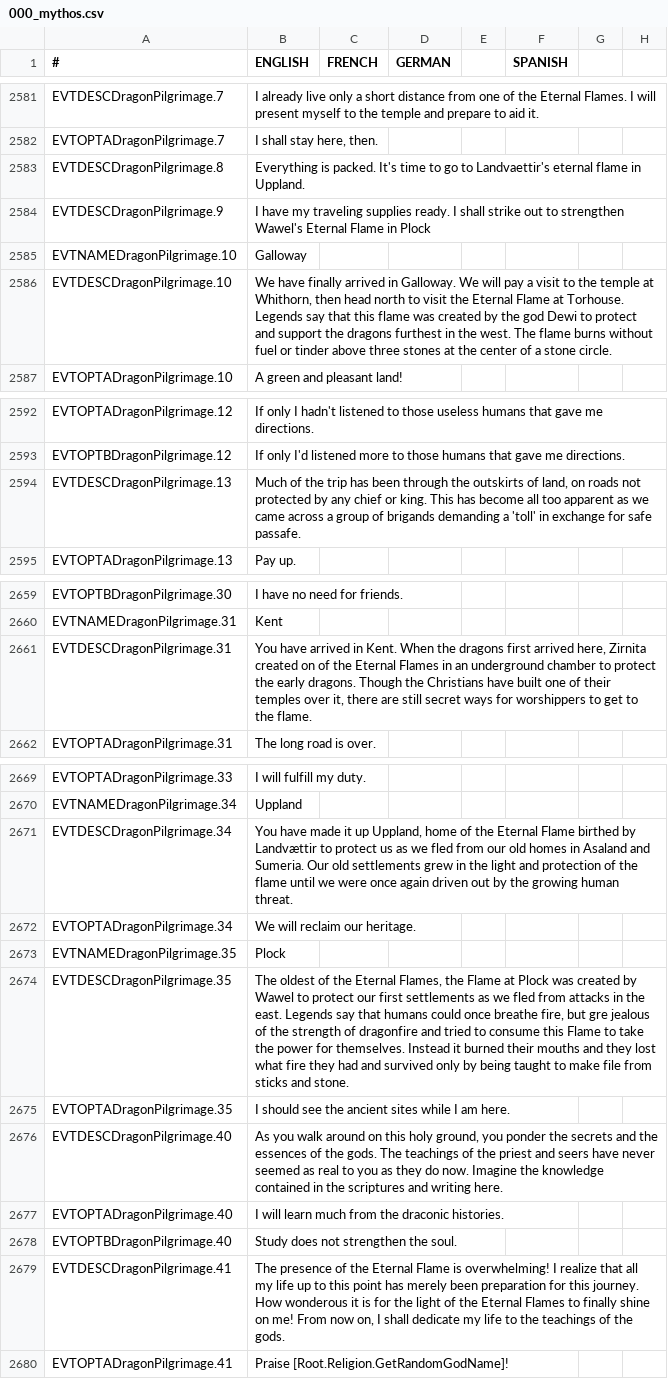
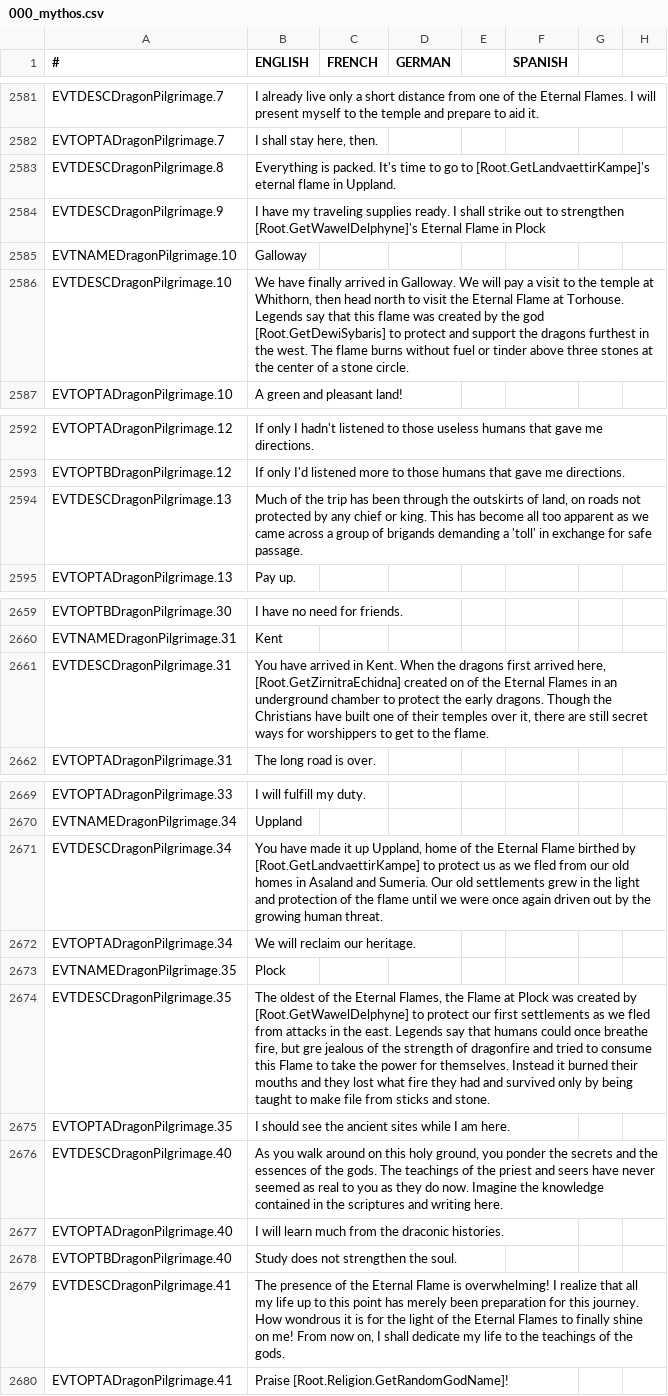
Before and after one commit to Leekoo/Mythos2, a CSV file: Mythos2/localisation/000_mythos.csv, drawn as a sheet; only a part is shown, gaps mark what is left out; the diff covers the shown part only; the diff names each change by its address in the sheet, - before the commit and + after, or states it on an @@ line.

```diff
--- a/Mythos2/localisation/000_mythos.csv
+++ b/Mythos2/localisation/000_mythos.csv
-B2583 (ENGLISH): …go to Landvaettir's eternal flame…
+B2583 (ENGLISH): …go to [Root.GetLandvaettirKampe]'s eternal flame…
-B2584 (ENGLISH): …to strengthen Wawel's Eternal Flame…
+B2584 (ENGLISH): …to strengthen [Root.GetWawelDelphyne]'s Eternal Flame…
-B2586 (ENGLISH): …the god Dewi to protect…
+B2586 (ENGLISH): …the god [Root.GetDewiSybaris] to protect…
-B2594 (ENGLISH): …for safe passafe.
+B2594 (ENGLISH): …for safe passage.
-B2661 (ENGLISH): …arrived here, Zirnita created on…
+B2661 (ENGLISH): …arrived here, [Root.GetZirnitraEchidna] created on…
-B2671 (ENGLISH): …birthed by Landvættir to protect…
+B2671 (ENGLISH): …birthed by [Root.GetLandvaettirKampe] to protect…
-B2674 (ENGLISH): …created by Wawel to protect…
+B2674 (ENGLISH): …created by [Root.GetWawelDelphyne] to protect…
-B2679 (ENGLISH): …journey. How wonderous it is…
+B2679 (ENGLISH): …journey. How wondrous it is…
```
Also changed, not shown: 1 edited cell elsewhere in this file, Mythos2/localisation/MythosReligionAndCulture.csv, 4 other files.
